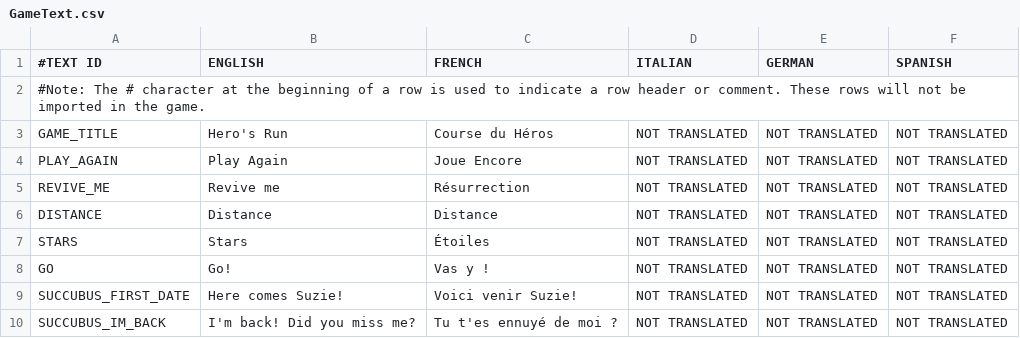
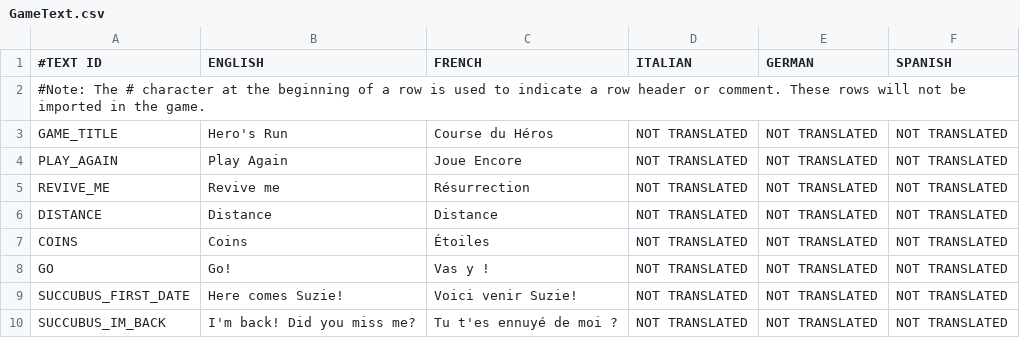
Before and after one commit to shahbazGamedev/Hero-s-Run, a CSV file: Assets/Resources/Localization/GameText.csv, drawn as a sheet; only a part is shown; the diff covers the shown part only; the diff names each change by its address in the sheet, - before the commit and + after, or states it on an @@ line.

Commit message:
Replaced Stars by Coins everywhere

```diff
--- a/Assets/Resources/Localization/GameText.csv
+++ b/Assets/Resources/Localization/GameText.csv
-A7 (#TEXT ID): STARS
+A7 (#TEXT ID): COINS
-B7 (ENGLISH): Stars
+B7 (ENGLISH): Coins
```
Also changed, not shown: 53 edited cells elsewhere in this file, 30 other files.
